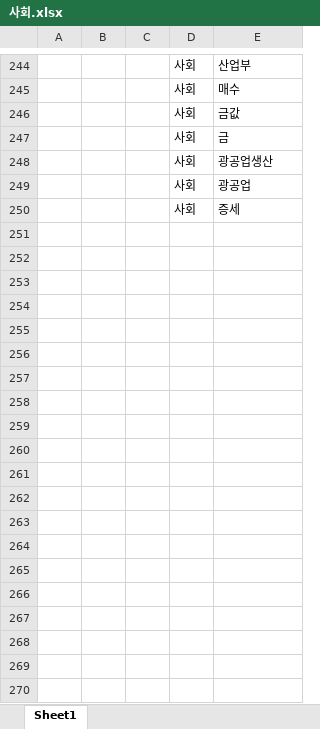
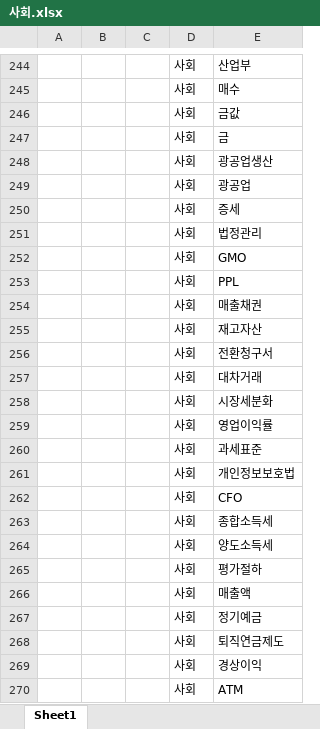
Before and after one commit to YongJang/PythonTelegram, an Excel workbook: 사회.xlsx, sheet Sheet1, drawn as a sheet; only a part is shown, gaps mark what is left out; values as stored, in another font and other column widths than the file's, no borders; the diff covers the shown part only; the diff names each change by its address in the sheet, - before the commit and + after, or states it on an @@ line.

Commit message:
sss

```diff
--- a/사회.xlsx (sheet Sheet1)
+++ b/사회.xlsx (sheet Sheet1)
+row 251:  |  |  | 사회 | 법정관리
+row 252:  |  |  | 사회 | GMO
+row 253:  |  |  | 사회 | PPL
+row 254:  |  |  | 사회 | 매출채권
+row 255:  |  |  | 사회 | 재고자산
+row 256:  |  |  | 사회 | 전환청구서
+row 257:  |  |  | 사회 | 대차거래
+row 258:  |  |  | 사회 | 시장세분화
+row 259:  |  |  | 사회 | 영업이익률
+row 260:  |  |  | 사회 | 과세표준
+row 261:  |  |  | 사회 | 개인정보보호법
+row 262:  |  |  | 사회 | CFO
+row 263:  |  |  | 사회 | 종합소득세
+row 264:  |  |  | 사회 | 양도소득세
+row 265:  |  |  | 사회 | 평가절하
+row 266:  |  |  | 사회 | 매출액
+row 267:  |  |  | 사회 | 정기예금
+row 268:  |  |  | 사회 | 퇴직연금제도
+row 269:  |  |  | 사회 | 경상이익
+row 270:  |  |  | 사회 | ATM
```
Also changed, not shown: 71 added rows elsewhere in this sheet.
